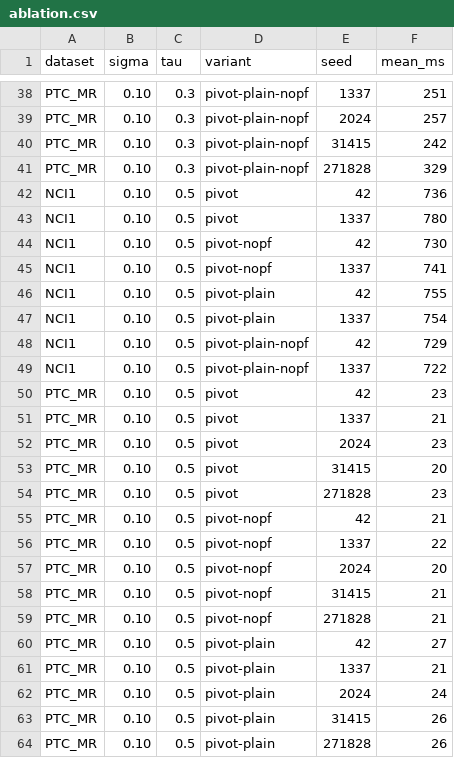
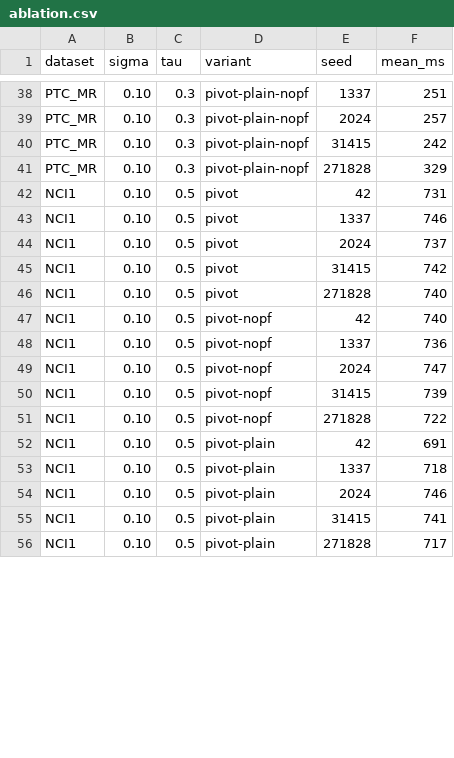
Before and after one commit to tran-minh-thai/pivot-wfsm, a CSV file: results/pivot/ablation.csv, drawn as a sheet; only a part is shown, gaps mark what is left out; the diff covers the shown part only.

Commit message:
Reconcile the ablation: NCI1 on five seeds, PTC-MR only at tauW=0.3
The NCI1 ablation now uses all five seeds. PTC-MR is dropped from the ablation at
tauW=0.5: with about 18 patterns everything sits near the memory floor, so
pivot-versus-plain has nothing to isolate; it stays in the memory and time
tables, where the comparison is the point. The reproduce scripts' ablation
config is de-aliased from the timing config to match, so a run regenerates
exactly the reference set.

Also correct the mem.csv description: it is not a full 4x2 grid - only MUTAG and
NCI1 are measured under both weight distributions.

```diff
--- a/results/pivot/ablation.csv
+++ b/results/pivot/ablation.csv
@@ -41,24 +41,16 @@ PTC_MR,0.10,0.3,pivot-plain-nopf,31415,242
 PTC_MR,0.10,0.3,pivot-plain-nopf,271828,329
-NCI1,0.10,0.5,pivot,42,736
-NCI1,0.10,0.5,pivot,1337,780
-NCI1,0.10,0.5,pivot-nopf,42,730
-NCI1,0.10,0.5,pivot-nopf,1337,741
-NCI1,0.10,0.5,pivot-plain,42,755
-NCI1,0.10,0.5,pivot-plain,1337,754
-NCI1,0.10,0.5,pivot-plain-nopf,42,729
-NCI1,0.10,0.5,pivot-plain-nopf,1337,722
-PTC_MR,0.10,0.5,pivot,42,23
-PTC_MR,0.10,0.5,pivot,1337,21
-PTC_MR,0.10,0.5,pivot,2024,23
-PTC_MR,0.10,0.5,pivot,31415,20
-PTC_MR,0.10,0.5,pivot,271828,23
-PTC_MR,0.10,0.5,pivot-nopf,42,21
-PTC_MR,0.10,0.5,pivot-nopf,1337,22
-PTC_MR,0.10,0.5,pivot-nopf,2024,20
-PTC_MR,0.10,0.5,pivot-nopf,31415,21
-PTC_MR,0.10,0.5,pivot-nopf,271828,21
-PTC_MR,0.10,0.5,pivot-plain,42,27
-PTC_MR,0.10,0.5,pivot-plain,1337,21
-PTC_MR,0.10,0.5,pivot-plain,2024,24
-PTC_MR,0.10,0.5,pivot-plain,31415,26
-PTC_MR,0.10,0.5,pivot-plain,271828,26
+NCI1,0.10,0.5,pivot,42,731
+NCI1,0.10,0.5,pivot,1337,746
+NCI1,0.10,0.5,pivot,2024,737
+NCI1,0.10,0.5,pivot,31415,742
+NCI1,0.10,0.5,pivot,271828,740
+NCI1,0.10,0.5,pivot-nopf,42,740
+NCI1,0.10,0.5,pivot-nopf,1337,736
+NCI1,0.10,0.5,pivot-nopf,2024,747
+NCI1,0.10,0.5,pivot-nopf,31415,739
+NCI1,0.10,0.5,pivot-nopf,271828,722
+NCI1,0.10,0.5,pivot-plain,42,691
+NCI1,0.10,0.5,pivot-plain,1337,718
+NCI1,0.10,0.5,pivot-plain,2024,746
+NCI1,0.10,0.5,pivot-plain,31415,741
+NCI1,0.10,0.5,pivot-plain,271828,717
```
Also changed, not shown: 10 edited cells elsewhere in this file, 3 other files.
